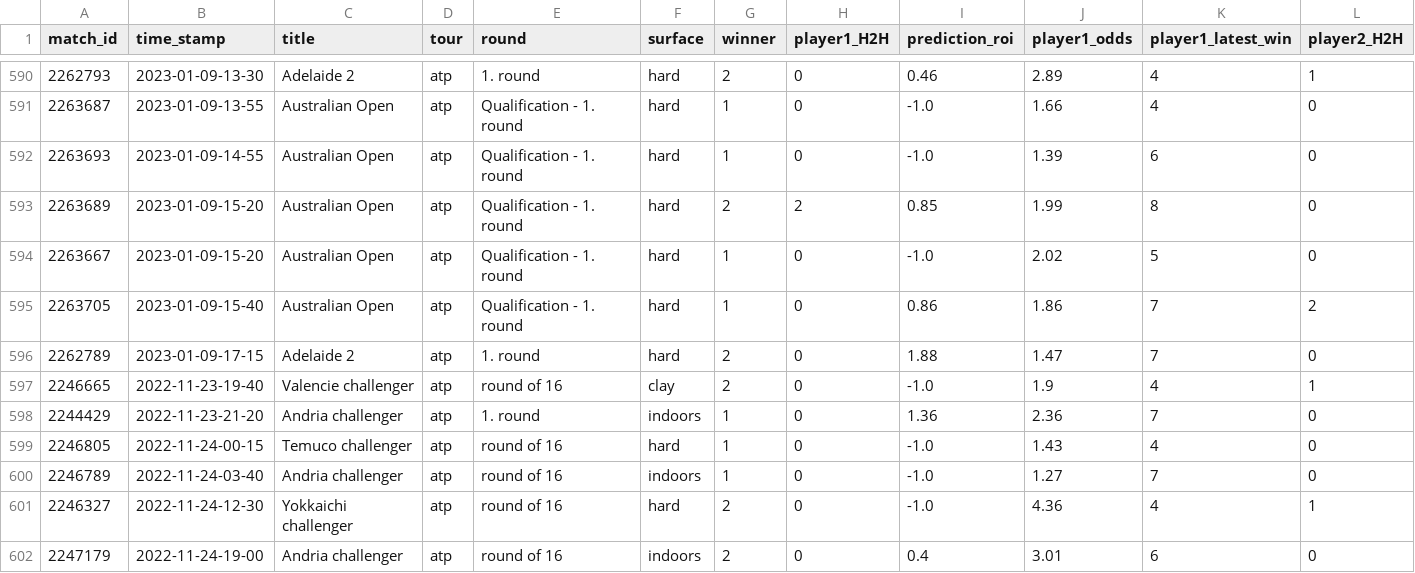
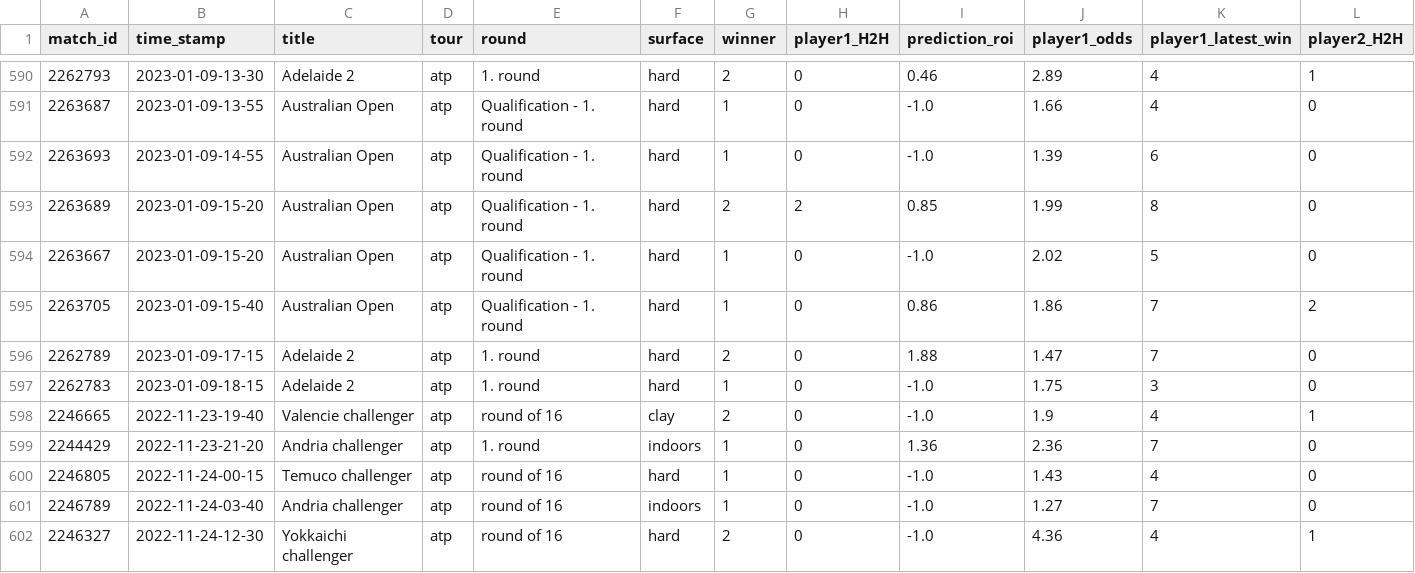
Before and after one commit to ebijun1007/tennis_all_tour_scraper, a CSV file: atp.csv, drawn as a sheet; only a part is shown, gaps mark what is left out; the shorter side is filled out with more unchanged rows; rows hold the shown columns only; the diff names each change by its address in the sheet, - before the commit and + after, or states it on an @@ line.

Commit message:
Update Match Schedules

```diff
--- a/atp.csv
+++ b/atp.csv
+row 597: 2262783 | 2023-01-09-18-15 | Adelaide 2 | atp | 1. round | hard | 1 | 0 | -1.0 | 1.75 | 3 | 0
```
Also changed, not shown: data/2023-01-08.csv, data/next_48_hours_match.csv, 2 other files.
